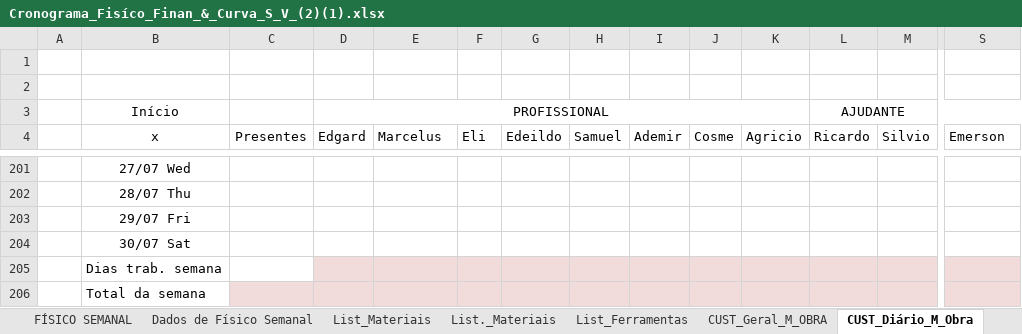
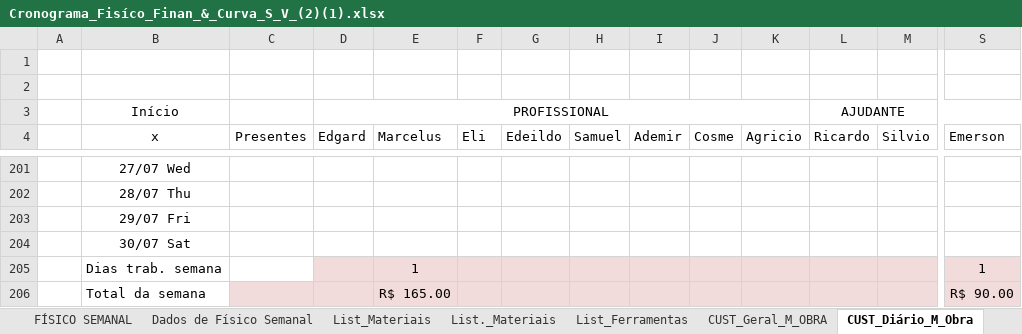
Before and after one commit to EdgardSancosta/Cronograma_Fisico_Financeiro, an Excel workbook: Cronograma_Fisíco_Finan_&_Curva_S_V_(2)(1).xlsx, sheet CUST_Diário_M_Obra, drawn as a sheet; only a part is shown, gaps mark what is left out; values as stored, in another font and other column widths than the file's, no borders; conditional formats not drawn; removed rows and columns are numbered as before the commit, all else as after; rows hold the shown columns only; the diff covers the shown part only; the diff names each change by its address in the sheet, - before the commit and + after, or states it on an @@ line.

```diff
--- a/Cronograma_Fisíco_Finan_&_Curva_S_V_(2)(1).xlsx (sheet CUST_Diário_M_Obra)
+++ b/Cronograma_Fisíco_Finan_&_Curva_S_V_(2)(1).xlsx (sheet CUST_Diário_M_Obra)
-row 205:  | Dias trab. semana
-row 206:  | Total da semana
+row 205:  | Dias trab. semana |  |  | 1 |  |  |  |  |  |  |  |  | 1
+row 206:  | Total da semana |  |  | R$ 165.00 |  |  |  |  |  |  |  |  | R$ 90.00
```
Also changed, not shown: 6 added rows, 6 removed rows, 25 edited cells and cell formats elsewhere in this sheet, sheet FÍSICO x FINANCEIRO, sheet CUST_Geral_M_OBRA, charts or pictures.
